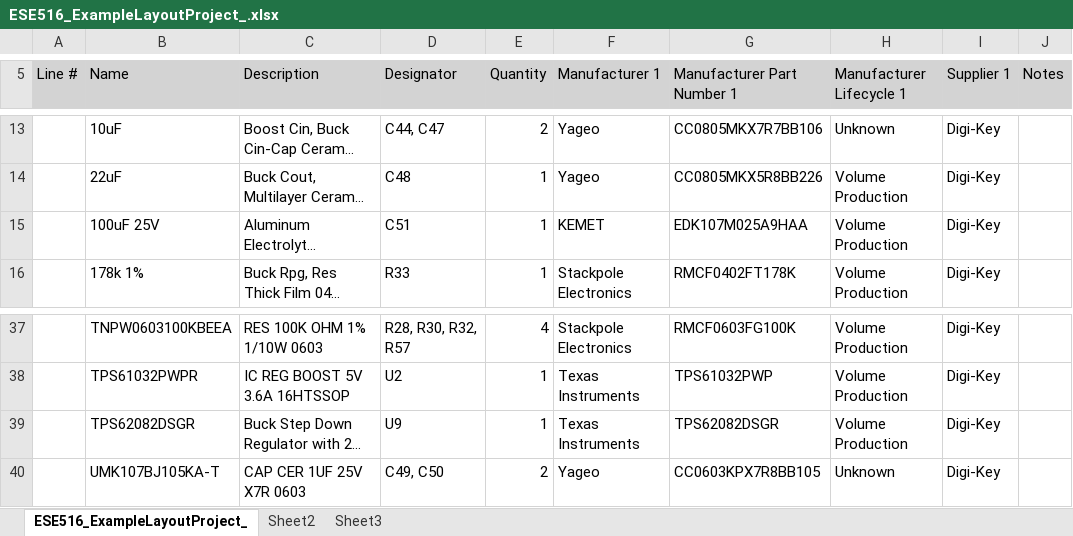
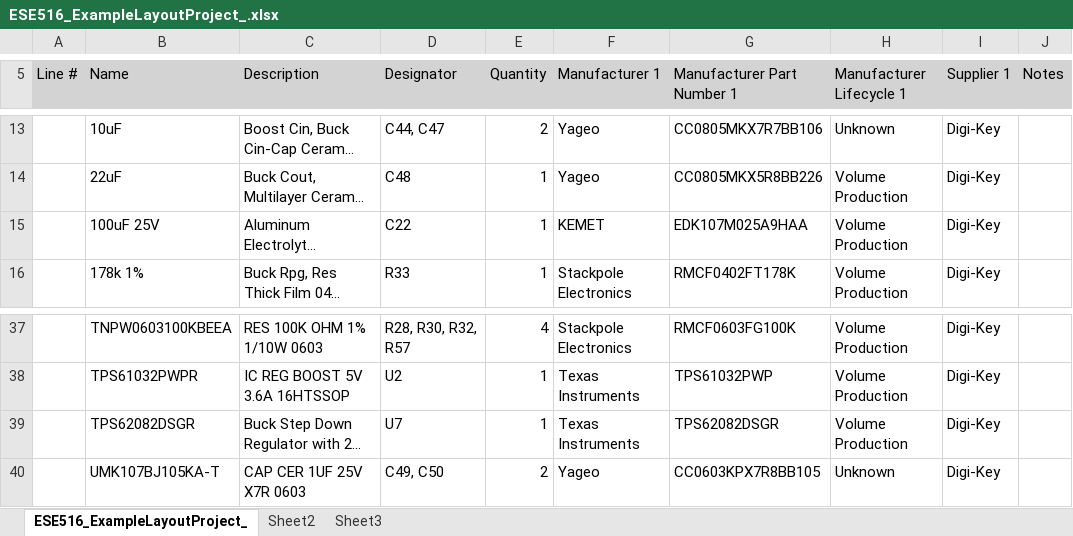
Before and after one commit to whypluto/ESE516_Starter_PCB, an Excel workbook: Project Outputs for ESE516_ExampleLayoutProject_/ESE516_ExampleLayoutProject_.xlsx, sheet ESE516_ExampleLayoutProject_, drawn as a sheet; only a part is shown, gaps mark what is left out; long unchanged cells end in …; values as stored, in another font and other column widths than the file's, no borders; the diff names each change by its address in the sheet, - before the commit and + after, or states it on an @@ line.

```diff
--- a/Project Outputs for ESE516_ExampleLayoutProject_/ESE516_ExampleLayoutProject_.xlsx (sheet ESE516_ExampleLayoutProject_)
+++ b/Project Outputs for ESE516_ExampleLayoutProject_/ESE516_ExampleLayoutProject_.xlsx (sheet ESE516_ExampleLayoutProject_)
-D15 (Designator): C51
+D15 (Designator): C22
-D39 (Designator): U9
+D39 (Designator): U7
```
Also changed, not shown: 52 other files.
